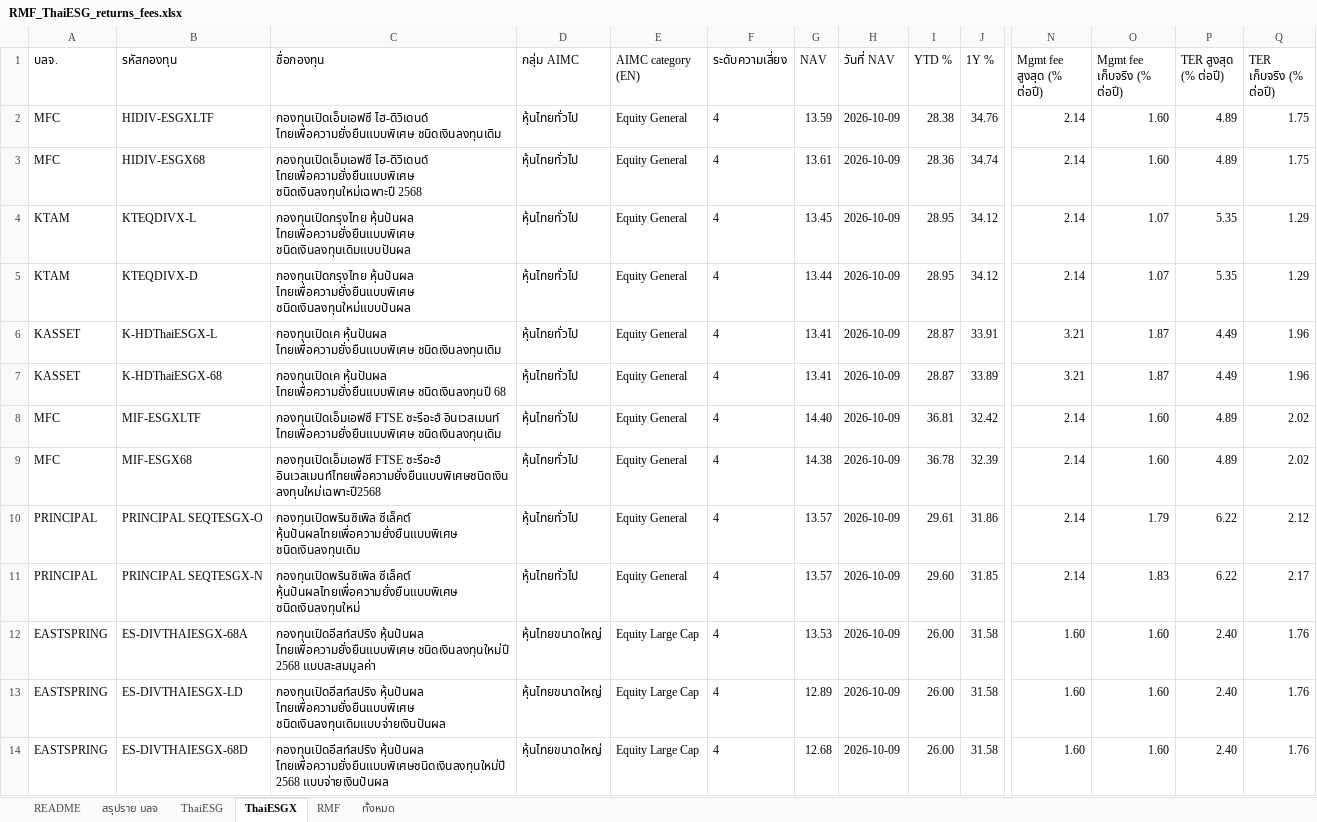
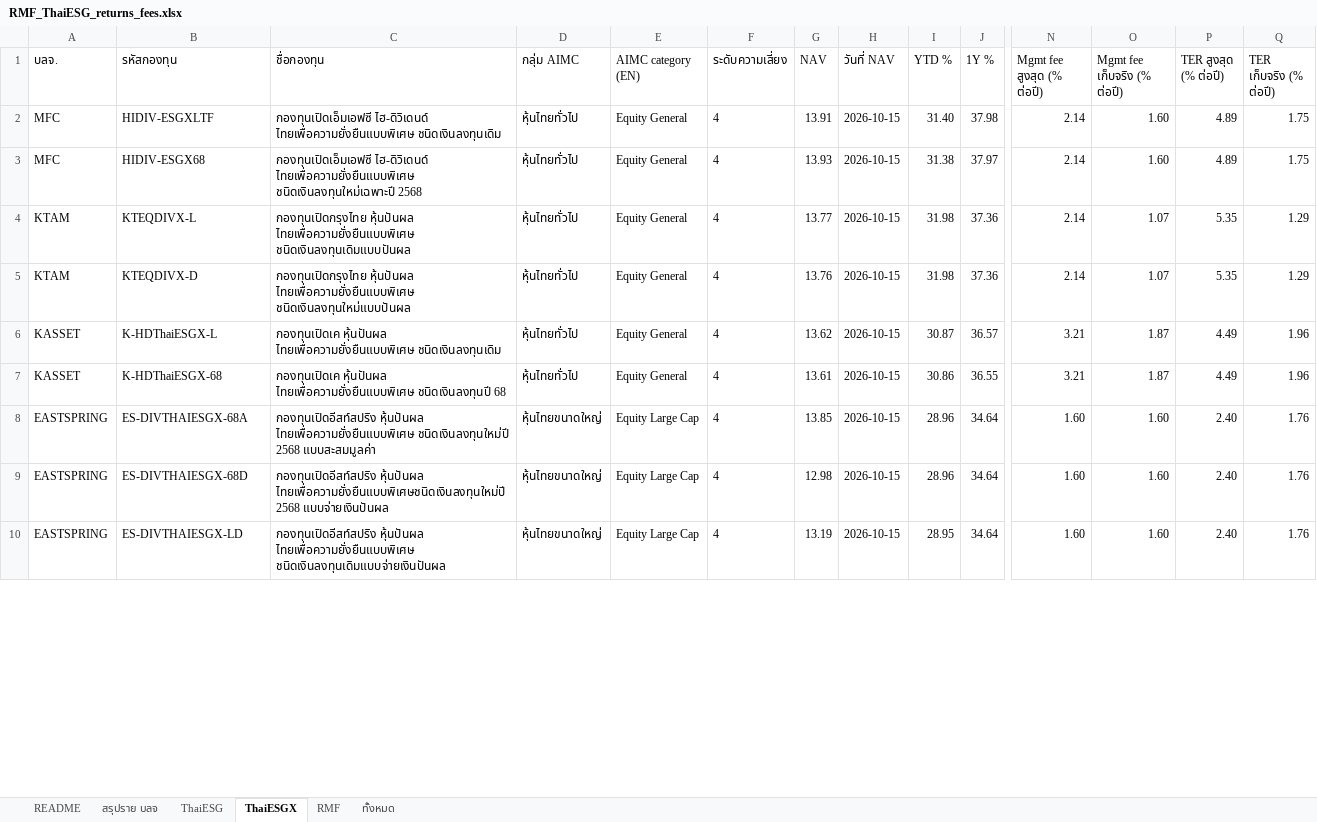
Before and after one commit to pitchapa13/rmf-thaiesg-tracker, an Excel workbook: RMF_ThaiESG_returns_fees.xlsx, sheet ThaiESGX, drawn as a sheet; only a part is shown, gaps mark what is left out; values as stored, in another font and other column widths than the file's, no borders; removed rows and columns are numbered as before the commit, all else as after; rows hold the shown columns only; the diff covers the shown part only; the diff names each change by its address in the sheet, - before the commit and + after, or states it on an @@ line.

```diff
--- a/RMF_ThaiESG_returns_fees.xlsx (sheet ThaiESGX)
+++ b/RMF_ThaiESG_returns_fees.xlsx (sheet ThaiESGX)
-G2 (NAV): 13.59
+G2 (NAV): 13.91
-H2:H7 (วันที่ NAV): 2026-10-09
+H2:H7 (วันที่ NAV): 2026-10-15
-I2 (YTD %): 28.38
+I2 (YTD %): 31.40
-J2 (1Y %): 34.76
+J2 (1Y %): 37.98
-G3 (NAV): 13.61
+G3 (NAV): 13.93
-I3 (YTD %): 28.36
+I3 (YTD %): 31.38
-J3 (1Y %): 34.74
+J3 (1Y %): 37.97
-G4 (NAV): 13.45
+G4 (NAV): 13.77
-I4:I5 (YTD %): 28.95
+I4:I5 (YTD %): 31.98
-J4:J5 (1Y %): 34.12
+J4:J5 (1Y %): 37.36
-G5 (NAV): 13.44
+G5 (NAV): 13.76
-G6 (NAV): 13.41
+G6 (NAV): 13.62
-I6 (YTD %): 28.87
+I6 (YTD %): 30.87
-J6 (1Y %): 33.91
+J6 (1Y %): 36.57
-G7 (NAV): 13.41
+G7 (NAV): 13.61
-I7 (YTD %): 28.87
+I7 (YTD %): 30.86
-J7 (1Y %): 33.89
+J7 (1Y %): 36.55
-row 8: MFC | MIF-ESGXLTF | กองทุนเปิดเอ็มเอฟซี FTSE ชะรีอะฮ์ อินเวสเมนท์ ไทยเพื่อความยั่งยืนแบบพิเศษ ชนิดเงินลงทุนเดิม | หุ้นไทยทั่วไป | Equity General | 4 | 14.40 | 2026-10-09 | 36.81 | 32.42 | 2.14 | 1.60 | 4.89 | 2.02
-row 9: MFC | MIF-ESGX68 | กองทุนเปิดเอ็มเอฟซี FTSE ชะรีอะฮ์ อินเวสเมนท์ไทยเพื่อความยั่งยืนแบบพิเศษชนิดเงินลงทุนใหม่เฉพาะปี2568 | หุ้นไทยทั่วไป | Equity General | 4 | 14.38 | 2026-10-09 | 36.78 | 32.39 | 2.14 | 1.60 | 4.89 | 2.02
-row 10: PRINCIPAL | PRINCIPAL SEQTESGX-O | กองทุนเปิดพรินซิเพิล ซีเล็คต์ หุ้นปันผลไทยเพื่อความยั่งยืนแบบพิเศษ ชนิดเงินลงทุนเดิม | หุ้นไทยทั่วไป | Equity General | 4 | 13.57 | 2026-10-09 | 29.61 | 31.86 | 2.14 | 1.79 | 6.22 | 2.12
-row 11: PRINCIPAL | PRINCIPAL SEQTESGX-N | กองทุนเปิดพรินซิเพิล ซีเล็คต์ หุ้นปันผลไทยเพื่อความยั่งยืนแบบพิเศษ ชนิดเงินลงทุนใหม่ | หุ้นไทยทั่วไป | Equity General | 4 | 13.57 | 2026-10-09 | 29.60 | 31.85 | 2.14 | 1.83 | 6.22 | 2.17
-G8 (NAV): 13.53
+G8 (NAV): 13.85
-H8 (วันที่ NAV): 2026-10-09
+H8 (วันที่ NAV): 2026-10-15
-I8 (YTD %): 26.00
+I8 (YTD %): 28.96
-J8 (1Y %): 31.58
+J8 (1Y %): 34.64
-row 13: EASTSPRING | ES-DIVTHAIESGX-LD | กองทุนเปิดอีสท์สปริง หุ้นปันผล ไทยเพื่อความยั่งยืนแบบพิเศษ ชนิดเงินลงทุนเดิมแบบจ่ายเงินปันผล | หุ้นไทยขนาดใหญ่ | Equity Large Cap | 4 | 12.89 | 2026-10-09 | 26.00 | 31.58 | 1.60 | 1.60 | 2.40 | 1.76
-G9 (NAV): 12.68
+G9 (NAV): 12.98
-H9 (วันที่ NAV): 2026-10-09
+H9 (วันที่ NAV): 2026-10-15
-I9 (YTD %): 26.00
+I9 (YTD %): 28.96
-J9 (1Y %): 31.58
+J9 (1Y %): 34.64
+row 10: EASTSPRING | ES-DIVTHAIESGX-LD | กองทุนเปิดอีสท์สปริง หุ้นปันผล ไทยเพื่อความยั่งยืนแบบพิเศษ ชนิดเงินลงทุนเดิมแบบจ่ายเงินปันผล | หุ้นไทยขนาดใหญ่ | Equity Large Cap | 4 | 13.19 | 2026-10-15 | 28.95 | 34.64 | 1.60 | 1.60 | 2.40 | 1.76
```
Also changed, not shown: 33 added rows, 29 removed rows and 240 edited cells elsewhere in this sheet, sheet ทั้งหมด, sheet RMF, sheet ThaiESG, sheet สรุปราย บลจ, sheet README, 4 other files.
